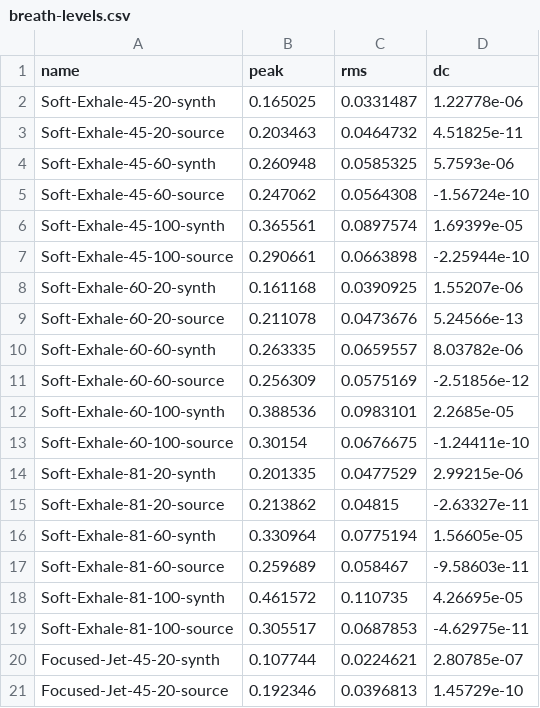
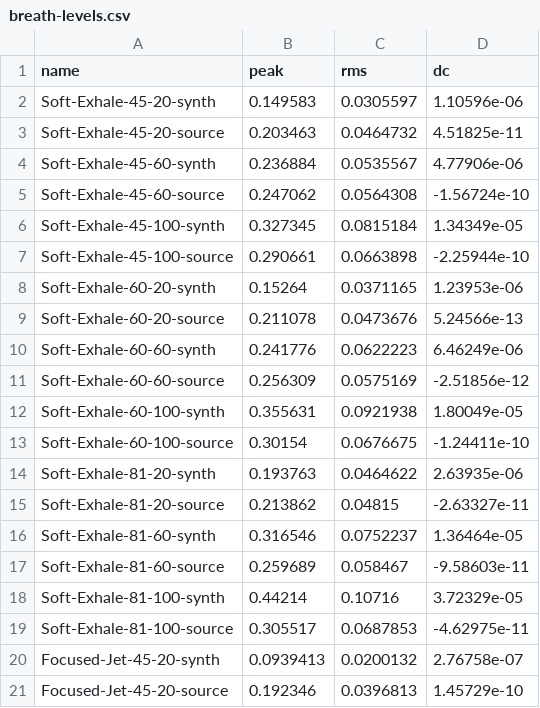
Before and after one commit to atbran/aeriform, a CSV file: artifacts/advanced-dsp/breath-levels.csv, drawn as a sheet; only a part is shown; the diff covers the shown part only.

Commit message:
Update verification metric artifacts and documentation image

```diff
--- a/artifacts/advanced-dsp/breath-levels.csv
+++ b/artifacts/advanced-dsp/breath-levels.csv
@@ -1,21 +1,21 @@
 name,peak,rms,dc
-Soft-Exhale-45-20-synth,0.165025,0.0331487,1.22778e-06
+Soft-Exhale-45-20-synth,0.149583,0.0305597,1.10596e-06
 Soft-Exhale-45-20-source,0.203463,0.0464732,4.51825e-11
-Soft-Exhale-45-60-synth,0.260948,0.0585325,5.7593e-06
+Soft-Exhale-45-60-synth,0.236884,0.0535567,4.77906e-06
 Soft-Exhale-45-60-source,0.247062,0.0564308,-1.56724e-10
-Soft-Exhale-45-100-synth,0.365561,0.0897574,1.69399e-05
+Soft-Exhale-45-100-synth,0.327345,0.0815184,1.34349e-05
 Soft-Exhale-45-100-source,0.290661,0.0663898,-2.25944e-10
-Soft-Exhale-60-20-synth,0.161168,0.0390925,1.55207e-06
+Soft-Exhale-60-20-synth,0.15264,0.0371165,1.23953e-06
 Soft-Exhale-60-20-source,0.211078,0.0473676,5.24566e-13
-Soft-Exhale-60-60-synth,0.263335,0.0659557,8.03782e-06
+Soft-Exhale-60-60-synth,0.241776,0.0622223,6.46249e-06
 Soft-Exhale-60-60-source,0.256309,0.0575169,-2.51856e-12
-Soft-Exhale-60-100-synth,0.388536,0.0983101,2.2685e-05
+Soft-Exhale-60-100-synth,0.355631,0.0921938,1.80049e-05
 Soft-Exhale-60-100-source,0.30154,0.0676675,-1.24411e-10
-Soft-Exhale-81-20-synth,0.201335,0.0477529,2.99215e-06
+Soft-Exhale-81-20-synth,0.193763,0.0464622,2.63935e-06
 Soft-Exhale-81-20-source,0.213862,0.04815,-2.63327e-11
-Soft-Exhale-81-60-synth,0.330964,0.0775194,1.56605e-05
+Soft-Exhale-81-60-synth,0.316546,0.0752237,1.36464e-05
 Soft-Exhale-81-60-source,0.259689,0.058467,-9.58603e-11
-Soft-Exhale-81-100-synth,0.461572,0.110735,4.26695e-05
+Soft-Exhale-81-100-synth,0.44214,0.10716,3.72329e-05
 Soft-Exhale-81-100-source,0.305517,0.0687853,-4.62975e-11
-Focused-Jet-45-20-synth,0.107744,0.0224621,2.80785e-07
+Focused-Jet-45-20-synth,0.0939413,0.0200132,2.76758e-07
 Focused-Jet-45-20-source,0.192346,0.0396813,1.45729e-10
```
Also changed, not shown: 105 edited cells elsewhere in this file, artifacts/advanced-dsp/rack-timing.csv, artifacts/advanced-dsp/repair-verification-metrics.csv, 2 other files.
